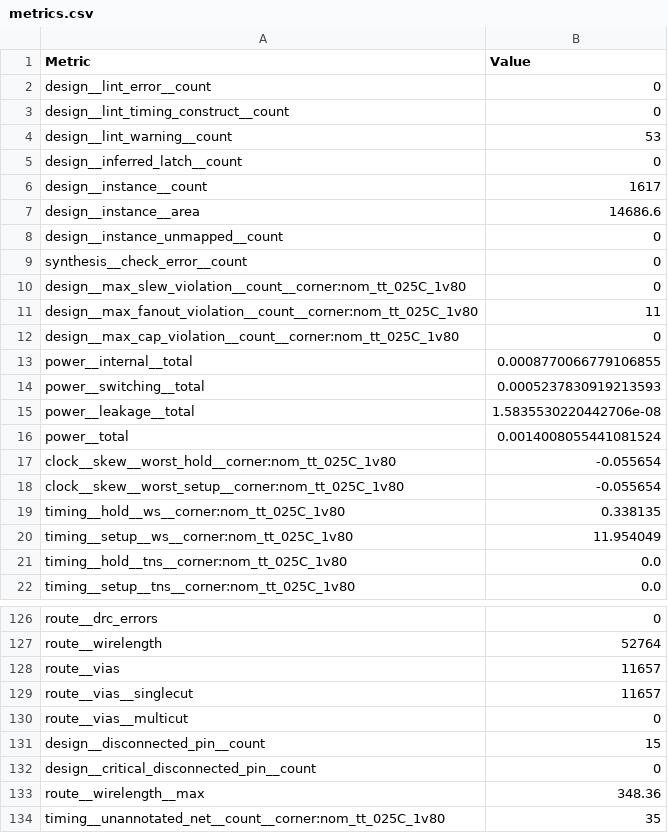
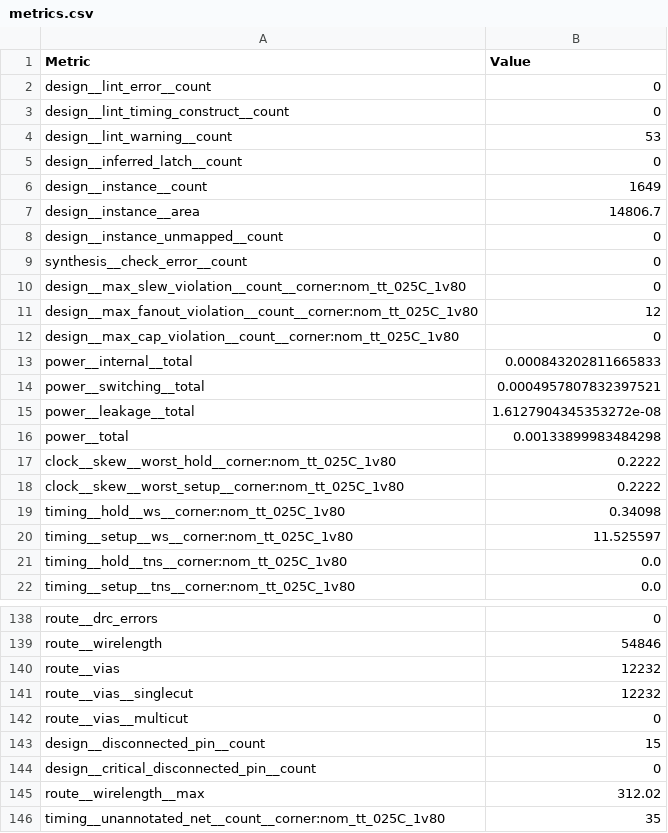
Before and after one commit to TinyTapeout/tinytapeout-07, a CSV file: projects/tt_um_toivoh_basilisc_2816_cpu_OL2/stats/metrics.csv, drawn as a sheet; only a part is shown, gaps mark what is left out; addresses are those after the commit; the diff covers the shown part only; the diff names each change by its address in the sheet, - before the commit and + after, or states it on an @@ line.

```diff
--- a/projects/tt_um_toivoh_basilisc_2816_cpu_OL2/stats/metrics.csv
+++ b/projects/tt_um_toivoh_basilisc_2816_cpu_OL2/stats/metrics.csv
-B6 (Value): 1617
+B6 (Value): 1649
-B7 (Value): 14686.6
+B7 (Value): 14806.7
-B11 (Value): 11
+B11 (Value): 12
-B13 (Value): 0.0008770066779106855
+B13 (Value): 0.000843202811665833
-B14 (Value): 0.0005237830919213593
+B14 (Value): 0.0004957807832397521
-B15 (Value): 1.5835530220442706e-08
+B15 (Value): 1.6127904345353272e-08
-B16 (Value): 0.0014008055441081524
+B16 (Value): 0.00133899983484298
-B17:B18 (Value): -0.055654
+B17:B18 (Value): 0.2222
-B19 (Value): 0.338135
+B19 (Value): 0.34098
-B20 (Value): 11.954049
+B20 (Value): 11.525597
-B139 (Value): 52764
+B139 (Value): 54846
-B140:B141 (Value): 11657
+B140:B141 (Value): 12232
-B145 (Value): 348.36
+B145 (Value): 312.02
```
Also changed, not shown: 12 added rows and 97 edited cells elsewhere in this file, 5 other files.
